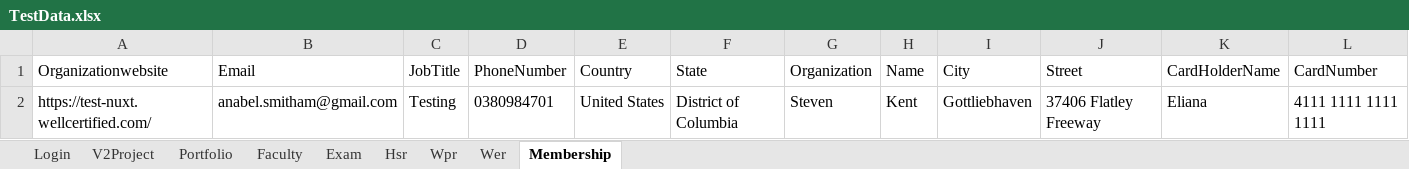
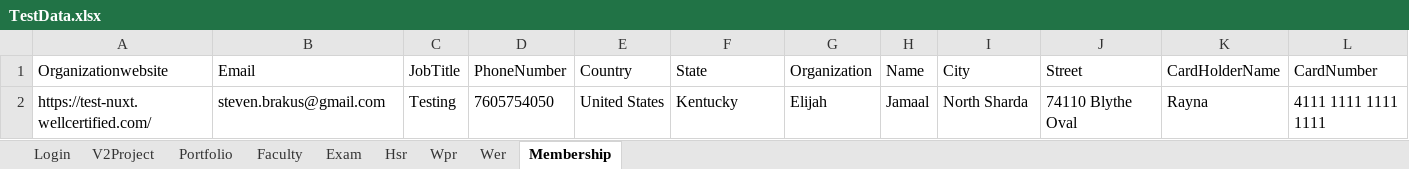
Before and after one commit to hNagesh/TDD_HireProus_project, an Excel workbook: TestData.xlsx, sheet Membership, drawn as a sheet; only a part is shown; values as stored, in another font and other column widths than the file's, no borders; the diff names each change by its address in the sheet, - before the commit and + after, or states it on an @@ line.

Commit message:
membership changes

```diff
--- a/TestData.xlsx (sheet Membership)
+++ b/TestData.xlsx (sheet Membership)
-B2 (Email): anabel.smitham@gmail.com
+B2 (Email): steven.brakus@gmail.com
-D2 (PhoneNumber): 0380984701
+D2 (PhoneNumber): 7605754050
-F2 (State): District of Columbia
+F2 (State): Kentucky
-G2 (Organization): Steven
+G2 (Organization): Elijah
-H2 (Name): Kent
+H2 (Name): Jamaal
-I2 (City): Gottliebhaven
+I2 (City): North Sharda
-J2 (Street): 37406 Flatley Freeway
+J2 (Street): 74110 Blythe Oval
-K2 (CardHolderName): Eliana
+K2 (CardHolderName): Rayna
```
Also changed, not shown: sheet Hsr, 3 other files.
